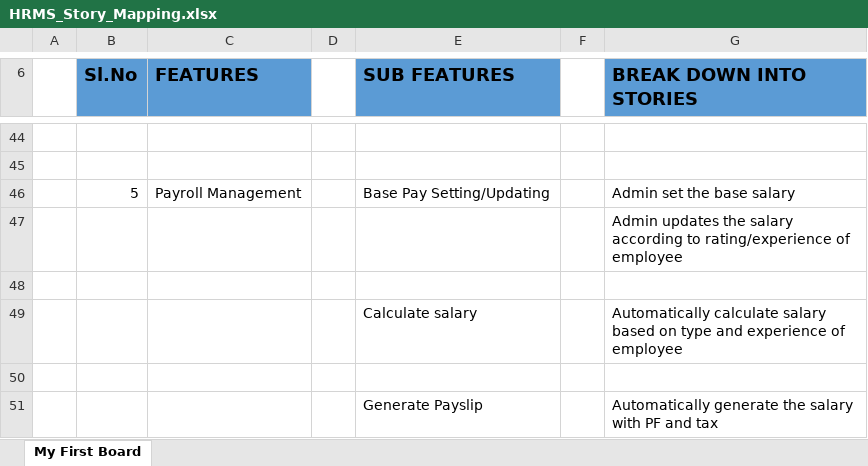
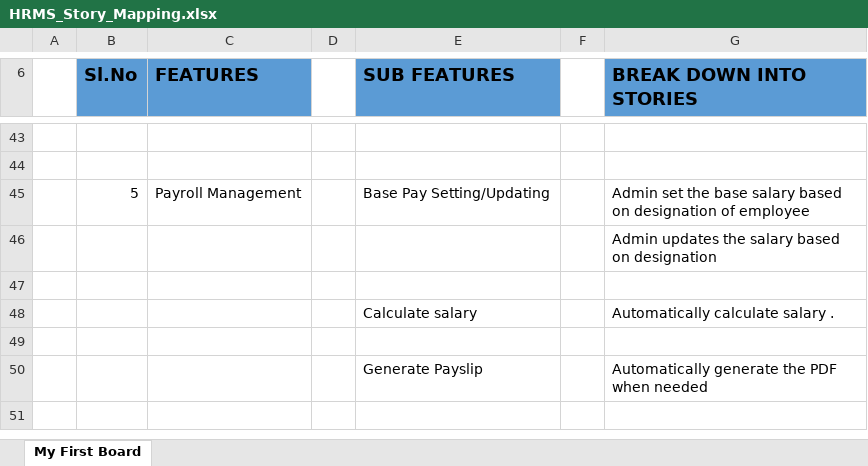
Before and after one commit to dimalmathew/MCA-Main-Project, an Excel workbook: Doc/HRMS_Story_Mapping.xlsx, sheet My First Board, drawn as a sheet; only a part is shown, gaps mark what is left out; values as stored, in another font and other column widths than the file's, no borders; addresses are those after the commit; the diff covers the shown part only; the diff names each change by its address in the sheet, - before the commit and + after, or states it on an @@ line.

```diff
--- a/Doc/HRMS_Story_Mapping.xlsx (sheet My First Board)
+++ b/Doc/HRMS_Story_Mapping.xlsx (sheet My First Board)
-G45 (BREAK DOWN INTO STORIES): Admin set the base salary
+G45 (BREAK DOWN INTO STORIES): Admin set the base salary based on designation of employee
-G46 (BREAK DOWN INTO STORIES): …the salary according to rating/experience of employee
+G46 (BREAK DOWN INTO STORIES): …the salary based on designation
-G48 (BREAK DOWN INTO STORIES): …calculate salary based on type and experience of employee
+G48 (BREAK DOWN INTO STORIES): …calculate salary .
-G50 (BREAK DOWN INTO STORIES): …generate the salary with PF and tax
+G50 (BREAK DOWN INTO STORIES): …generate the PDF when needed
```
Also changed, not shown: 7 added rows, 8 removed rows and 6 edited cells elsewhere in this sheet, Doc/HRMS_Test_Case.xlsx, 22 other files.
